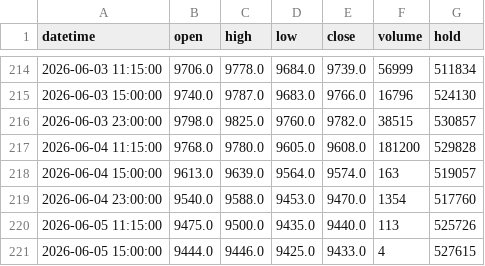
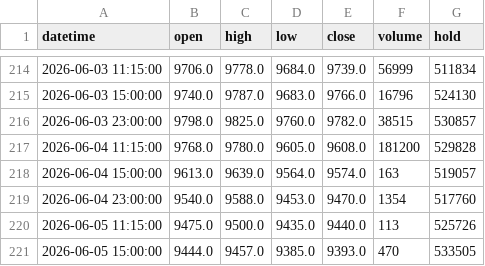
Before and after one commit to FrankSun0616/palm_dalian, a CSV file: data/intraday_2h.csv, drawn as a sheet; only a part is shown, gaps mark what is left out.

```diff
--- a/data/intraday_2h.csv
+++ b/data/intraday_2h.csv
@@ -220,2 +220,2 @@ datetime,open,high,low,close,volume,hold
 2026-06-05 11:15:00,9475.0,9500.0,9435.0,9440.0,113,525726
-2026-06-05 15:00:00,9444.0,9446.0,9425.0,9433.0,4,527615
+2026-06-05 15:00:00,9444.0,9457.0,9385.0,9393.0,470,533505
```
Also changed, not shown: data/intraday_1h.csv, 3 other files.
